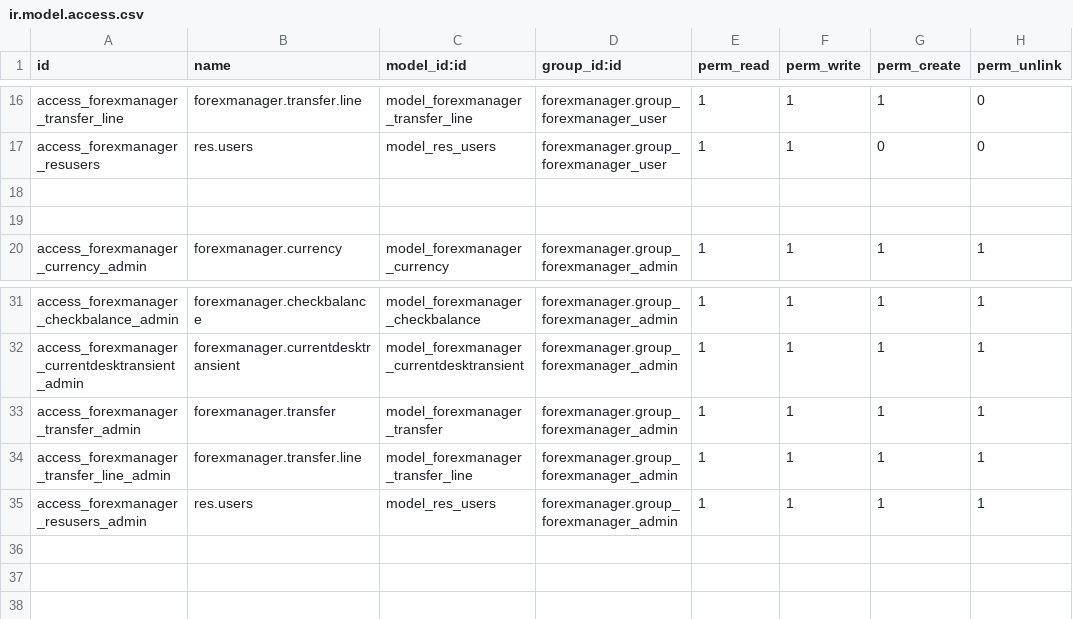
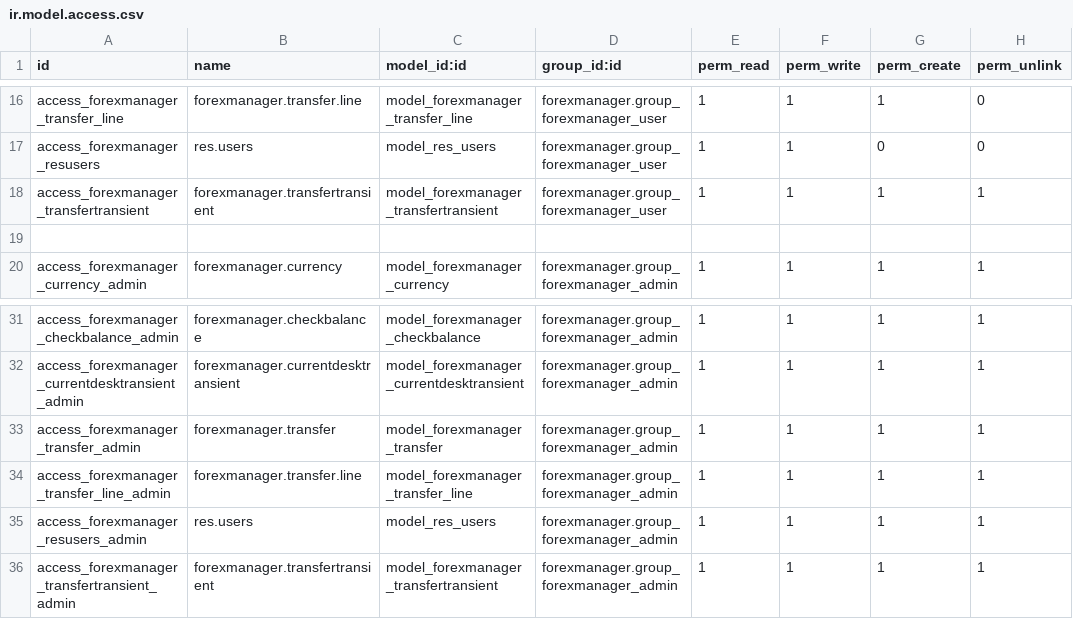
Before and after one commit to PyVibing/forexmanager_odoo, a CSV file: security/ir.model.access.csv, drawn as a sheet; only a part is shown, gaps mark what is left out; the diff names each change by its address in the sheet, - before the commit and + after, or states it on an @@ line.

Commit message:
V1.1 Add transfer inside Operation form
Now user can send a transfer from inside Operation form.
Use a transient model that inherit from transfer_base and using an onchange, triggers the manual creation of persistent transfer records.
Minor changes in Operation form view.

```diff
--- a/security/ir.model.access.csv
+++ b/security/ir.model.access.csv
-row 18: (empty)
+row 18: access_forexmanager_transfertransient | forexmanager.transfertransient | model_forexmanager_transfertransient | forexmanager.group_forexmanager_user | 1 | 1 | 1 | 1
+row 36: access_forexmanager_transfertransient_admin | forexmanager.transfertransient | model_forexmanager_transfertransient | forexmanager.group_forexmanager_admin | 1 | 1 | 1 | 1
```
Also changed, not shown: 6 other files.
